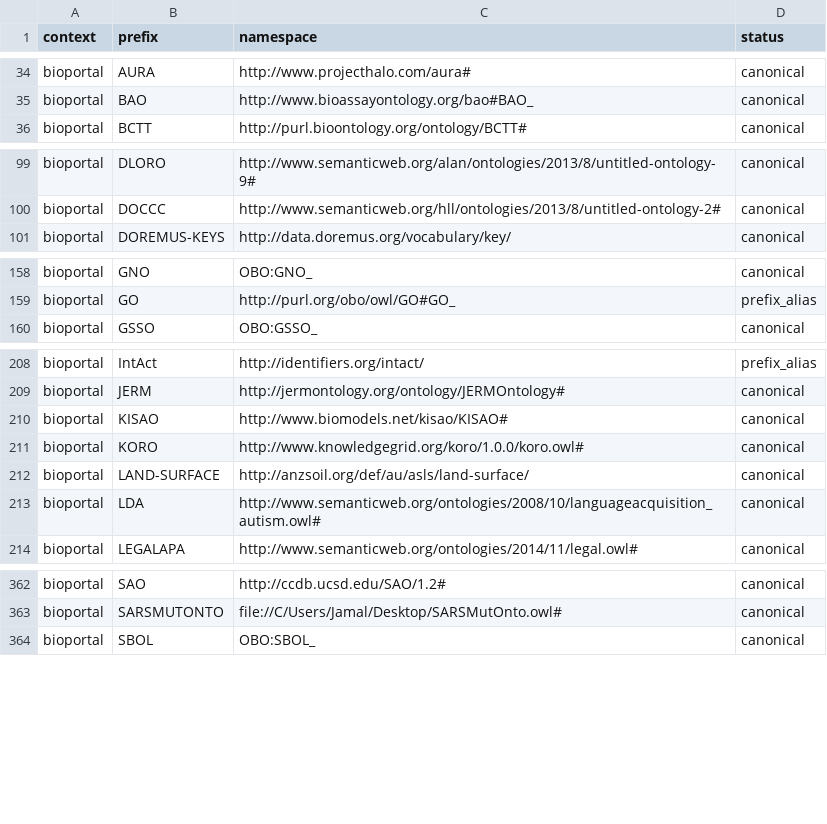
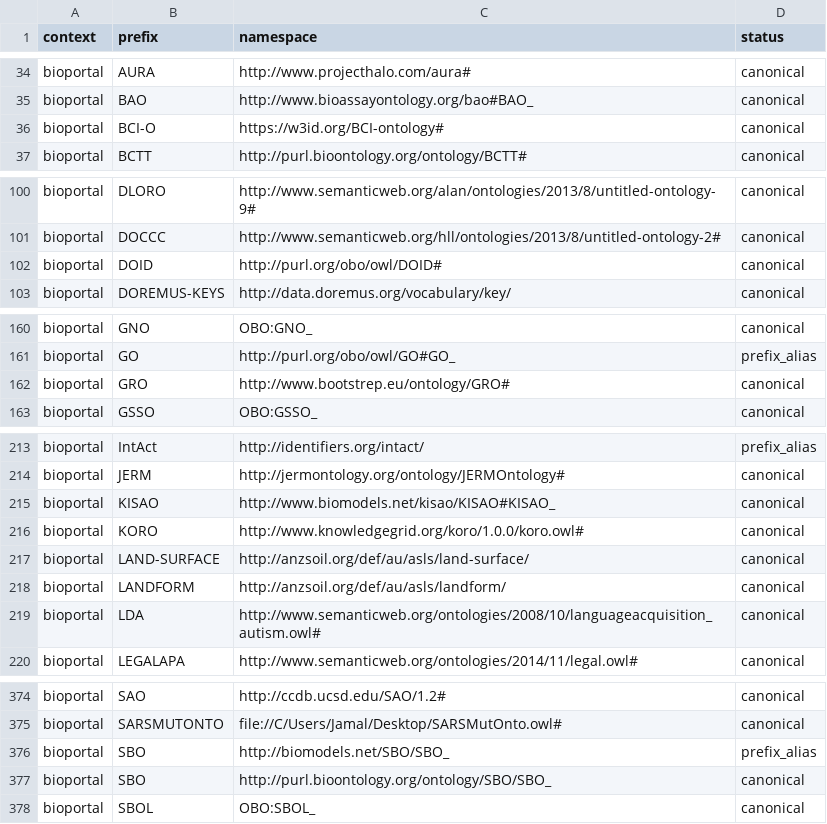
Before and after one commit to linkml/prefixmaps, a CSV file: src/prefixmaps/data/bioportal.csv, drawn as a sheet; only a part is shown, gaps mark what is left out; the diff covers the shown part only.

```diff
--- a/src/prefixmaps/data/bioportal.csv
+++ b/src/prefixmaps/data/bioportal.csv
@@ -35,2 +35,3 @@ bioportal,AURA,http://www.projecthalo.com/aura#,canonical
 bioportal,BAO,http://www.bioassayontology.org/bao#BAO_,canonical
+bioportal,BCI-O,https://w3id.org/BCI-ontology#,canonical
 bioportal,BCTT,http://purl.bioontology.org/ontology/BCTT#,canonical
@@ -100,2 +101,3 @@ bioportal,DLORO,http://www.semanticweb.org/alan/ontologies/2013/8/untitled-ontol
 bioportal,DOCCC,http://www.semanticweb.org/hll/ontologies/2013/8/untitled-ontology-2#,canonical
+bioportal,DOID,http://purl.org/obo/owl/DOID#,canonical
 bioportal,DOREMUS-KEYS,http://data.doremus.org/vocabulary/key/,canonical
@@ -159,2 +161,3 @@ bioportal,GNO,OBO:GNO_,canonical
 bioportal,GO,http://purl.org/obo/owl/GO#GO_,prefix_alias
+bioportal,GRO,http://www.bootstrep.eu/ontology/GRO#,canonical
 bioportal,GSSO,OBO:GSSO_,canonical
@@ -209,5 +214,6 @@ bioportal,IntAct,http://identifiers.org/intact/,prefix_alias
 bioportal,JERM,http://jermontology.org/ontology/JERMOntology#,canonical
-bioportal,KISAO,http://www.biomodels.net/kisao/KISAO#,canonical
+bioportal,KISAO,http://www.biomodels.net/kisao/KISAO#KISAO_,canonical
 bioportal,KORO,http://www.knowledgegrid.org/koro/1.0.0/koro.owl#,canonical
 bioportal,LAND-SURFACE,http://anzsoil.org/def/au/asls/land-surface/,canonical
+bioportal,LANDFORM,http://anzsoil.org/def/au/asls/landform/,canonical
 bioportal,LDA,http://www.semanticweb.org/ontologies/2008/10/languageacquisition_autism.owl#,canonical
@@ -363,2 +375,4 @@ bioportal,SAO,http://ccdb.ucsd.edu/SAO/1.2#,canonical
 bioportal,SARSMUTONTO,file://C/Users/Jamal/Desktop/SARSMutOnto.owl#,canonical
+bioportal,SBO,http://biomodels.net/SBO/SBO_,prefix_alias
+bioportal,SBO,http://purl.bioontology.org/ontology/SBO/SBO_,canonical
 bioportal,SBOL,OBO:SBOL_,canonical
```
Also changed, not shown: 8 added rows and 8 edited cells elsewhere in this file.
